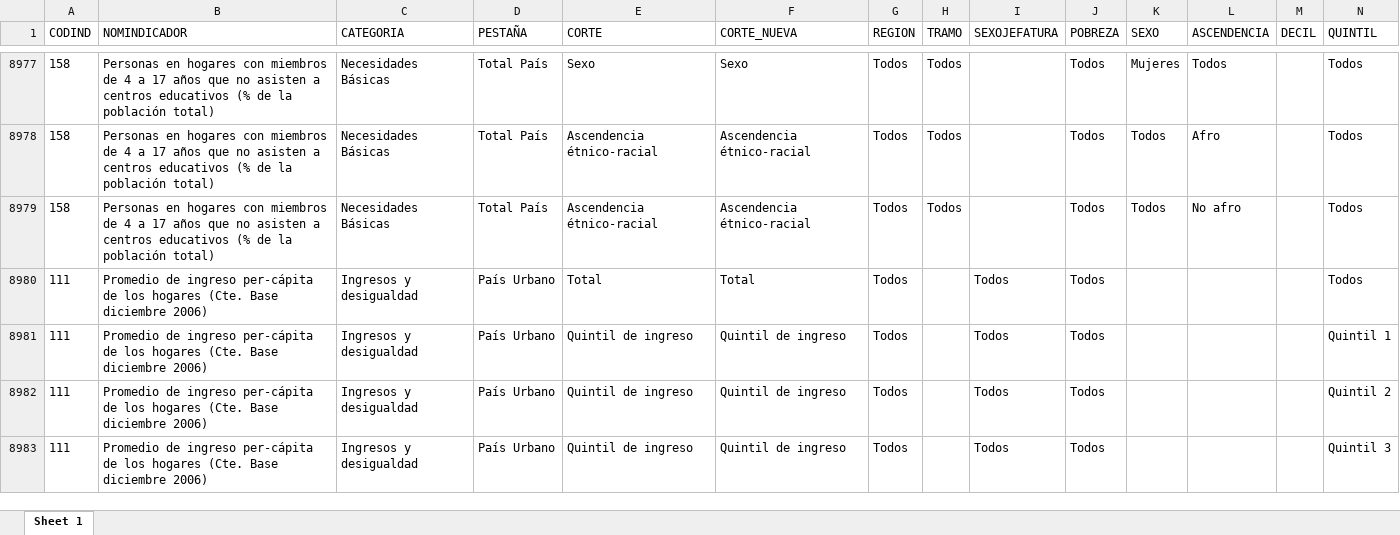
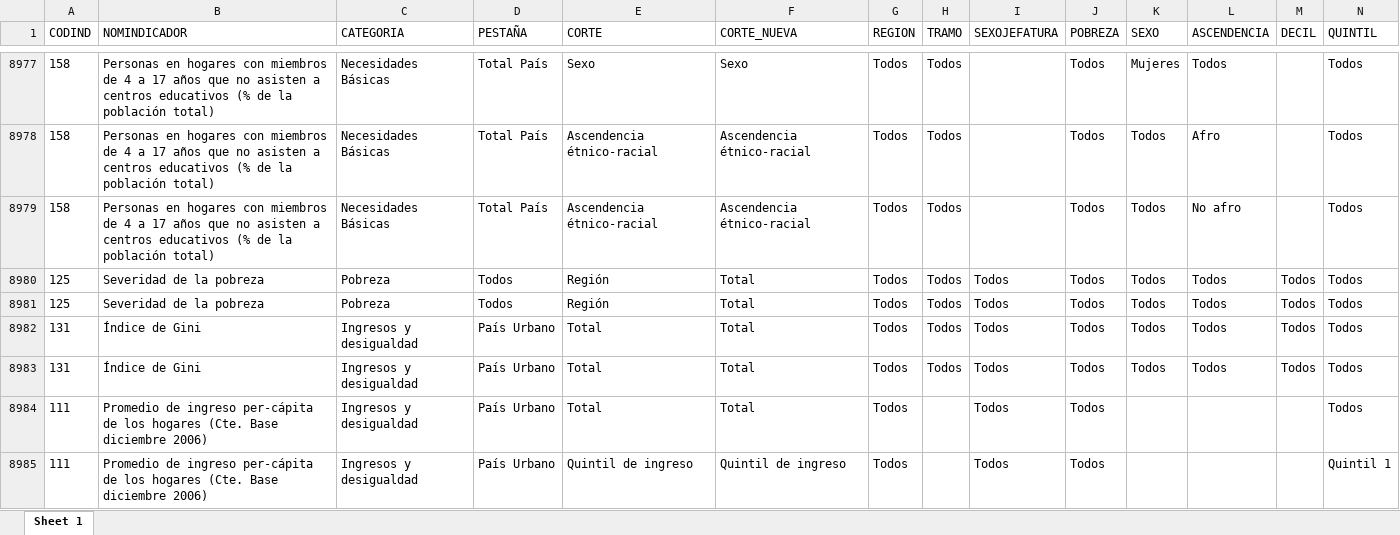
Before and after one commit to UMAD-FCS/Piso-I-Pobreza, an Excel workbook: Data/Base_Motor_Pobreza_08052024.xlsx, sheet Sheet 1, drawn as a sheet; only a part is shown, gaps mark what is left out; the shorter side is filled out with more unchanged rows; values as stored, in another font and other column widths than the file's, no borders; rows hold the shown columns only; the diff names each change by its address in the sheet, - before the commit and + after, or states it on an @@ line.

Commit message:
actualiza ine 2023

```diff
--- a/Data/Base_Motor_Pobreza_08052024.xlsx (sheet Sheet 1)
+++ b/Data/Base_Motor_Pobreza_08052024.xlsx (sheet Sheet 1)
+row 8980: 125 | Severidad de la pobreza | Pobreza | Todos | Región | Total | Todos | Todos | Todos | Todos | Todos | Todos | Todos | Todos
+row 8981: 125 | Severidad de la pobreza | Pobreza | Todos | Región | Total | Todos | Todos | Todos | Todos | Todos | Todos | Todos | Todos
+row 8982: 131 | Índice de Gini | Ingresos y desigualdad | País Urbano | Total | Total | Todos | Todos | Todos | Todos | Todos | Todos | Todos | Todos
+row 8983: 131 | Índice de Gini | Ingresos y desigualdad | País Urbano | Total | Total | Todos | Todos | Todos | Todos | Todos | Todos | Todos | Todos
```
